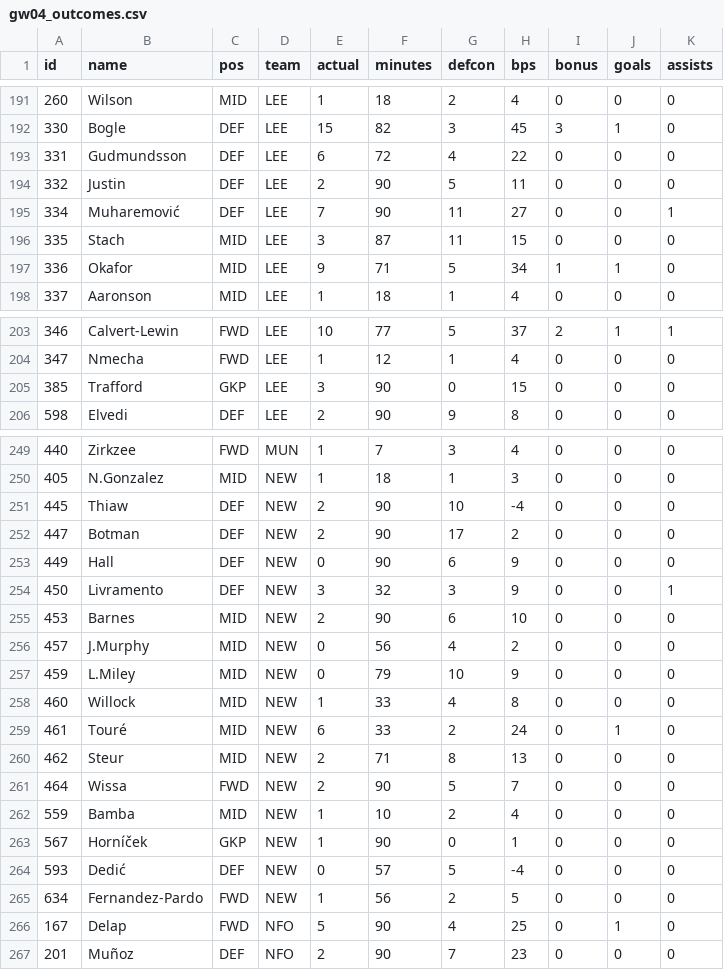
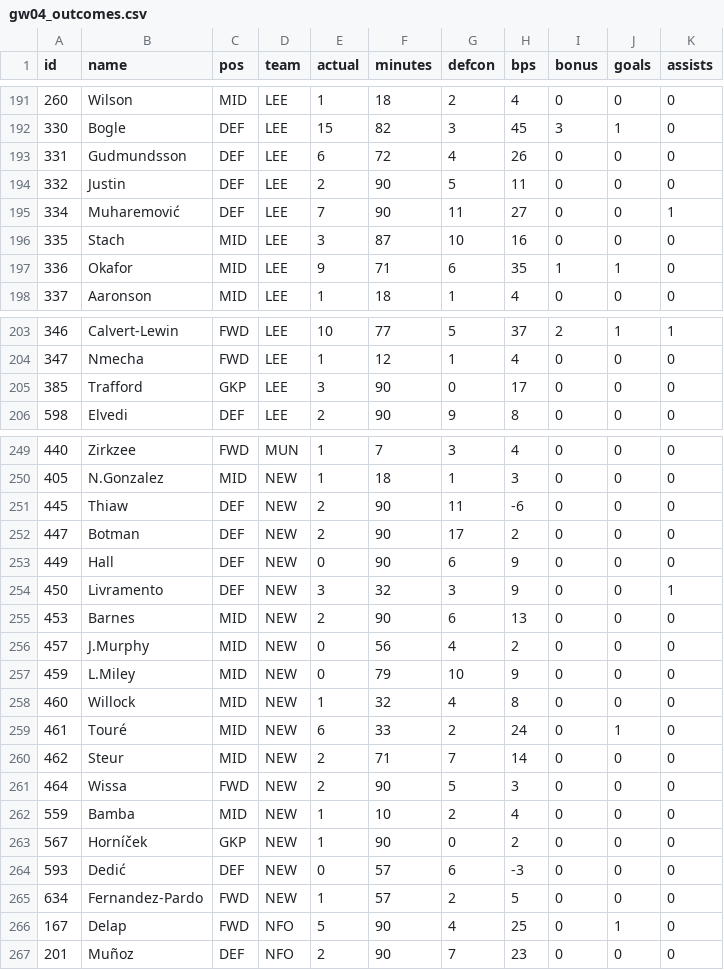
Before and after one commit to ishaandesai0/fpl-optimizer, a CSV file: history/gw04_outcomes.csv, drawn as a sheet; only a part is shown, gaps mark what is left out.

```diff
--- a/history/gw04_outcomes.csv
+++ b/history/gw04_outcomes.csv
@@ -192,7 +192,7 @@ id,name,pos,team,actual,minutes,defcon,bps,bonus,goals,assists
 330,Bogle,DEF,LEE,15,82,3,45,3,1,0
-331,Gudmundsson,DEF,LEE,6,72,4,22,0,0,0
+331,Gudmundsson,DEF,LEE,6,72,4,26,0,0,0
 332,Justin,DEF,LEE,2,90,5,11,0,0,0
 334,Muharemović,DEF,LEE,7,90,11,27,0,0,1
-335,Stach,MID,LEE,3,87,11,15,0,0,0
-336,Okafor,MID,LEE,9,71,5,34,1,1,0
+335,Stach,MID,LEE,3,87,10,16,0,0,0
+336,Okafor,MID,LEE,9,71,6,35,1,1,0
 337,Aaronson,MID,LEE,1,18,1,4,0,0,0
@@ -204,3 +204,3 @@ id,name,pos,team,actual,minutes,defcon,bps,bonus,goals,assists
 347,Nmecha,FWD,LEE,1,12,1,4,0,0,0
-385,Trafford,GKP,LEE,3,90,0,15,0,0,0
+385,Trafford,GKP,LEE,3,90,0,17,0,0,0
 598,Elvedi,DEF,LEE,2,90,9,8,0,0,0
@@ -250,3 +250,3 @@ id,name,pos,team,actual,minutes,defcon,bps,bonus,goals,assists
 405,N.Gonzalez,MID,NEW,1,18,1,3,0,0,0
-445,Thiaw,DEF,NEW,2,90,10,-4,0,0,0
+445,Thiaw,DEF,NEW,2,90,11,-6,0,0,0
 447,Botman,DEF,NEW,2,90,17,2,0,0,0
@@ -254,13 +254,13 @@ id,name,pos,team,actual,minutes,defcon,bps,bonus,goals,assists
 450,Livramento,DEF,NEW,3,32,3,9,0,0,1
-453,Barnes,MID,NEW,2,90,6,10,0,0,0
+453,Barnes,MID,NEW,2,90,6,13,0,0,0
 457,J.Murphy,MID,NEW,0,56,4,2,0,0,0
 459,L.Miley,MID,NEW,0,79,10,9,0,0,0
-460,Willock,MID,NEW,1,33,4,8,0,0,0
+460,Willock,MID,NEW,1,32,4,8,0,0,0
 461,Touré,MID,NEW,6,33,2,24,0,1,0
-462,Steur,MID,NEW,2,71,8,13,0,0,0
-464,Wissa,FWD,NEW,2,90,5,7,0,0,0
+462,Steur,MID,NEW,2,71,7,14,0,0,0
+464,Wissa,FWD,NEW,2,90,5,3,0,0,0
 559,Bamba,MID,NEW,1,10,2,4,0,0,0
-567,Horníček,GKP,NEW,1,90,0,1,0,0,0
-593,Dedić,DEF,NEW,0,57,5,-4,0,0,0
-634,Fernandez-Pardo,FWD,NEW,1,56,2,5,0,0,0
+567,Horníček,GKP,NEW,1,90,0,2,0,0,0
+593,Dedić,DEF,NEW,0,57,6,-3,0,0,0
+634,Fernandez-Pardo,FWD,NEW,1,57,2,5,0,0,0
 167,Delap,FWD,NFO,5,90,4,25,0,1,0
```
Also changed, not shown: history/gw04_scored.csv, history/gw05_snapshot.csv, 2 other files.
